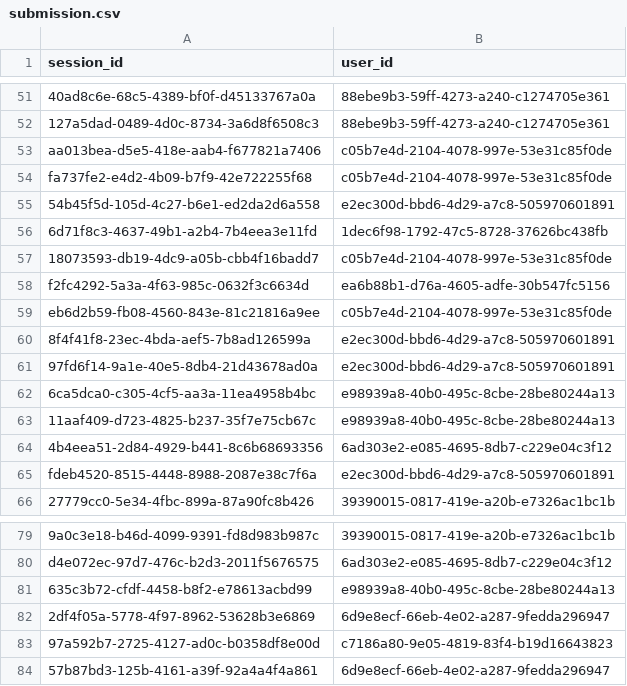
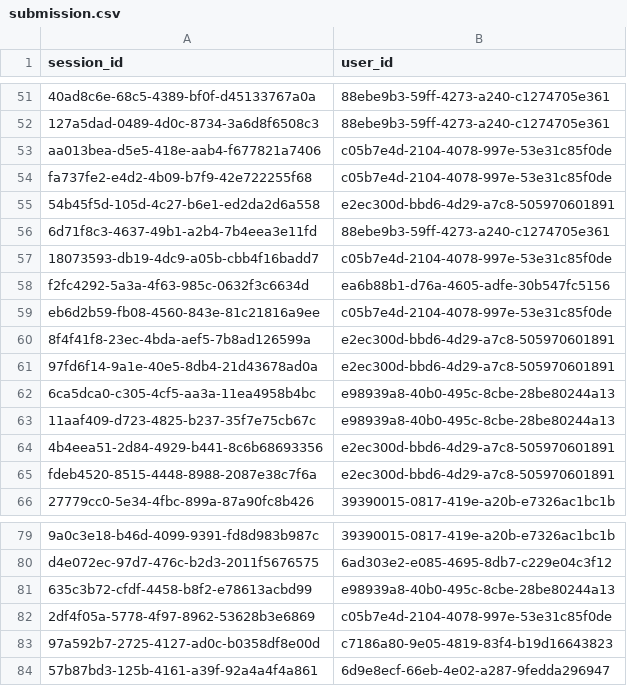
Before and after one commit to MasouData/User_identification_from_mobile_motion_sensor, a CSV file: submission.csv, drawn as a sheet; only a part is shown, gaps mark what is left out; the diff covers the shown part only.

```diff
--- a/submission.csv
+++ b/submission.csv
@@ -55,3 +55,3 @@ fa737fe2-e4d2-4b09-b7f9-42e722255f68,c05b7e4d-2104-4078-997e-53e31c85f0de
 54b45f5d-105d-4c27-b6e1-ed2da2d6a558,e2ec300d-bbd6-4d29-a7c8-505970601891
-6d71f8c3-4637-49b1-a2b4-7b4eea3e11fd,1dec6f98-1792-47c5-8728-37626bc438fb
+6d71f8c3-4637-49b1-a2b4-7b4eea3e11fd,88ebe9b3-59ff-4273-a240-c1274705e361
 18073593-db19-4dc9-a05b-cbb4f16badd7,c05b7e4d-2104-4078-997e-53e31c85f0de
@@ -63,3 +63,3 @@ eb6d2b59-fb08-4560-843e-81c21816a9ee,c05b7e4d-2104-4078-997e-53e31c85f0de
 11aaf409-d723-4825-b237-35f7e75cb67c,e98939a8-40b0-495c-8cbe-28be80244a13
-4b4eea51-2d84-4929-b441-8c6b68693356,6ad303e2-e085-4695-8db7-c229e04c3f12
+4b4eea51-2d84-4929-b441-8c6b68693356,e2ec300d-bbd6-4d29-a7c8-505970601891
 fdeb4520-8515-4448-8988-2087e38c7f6a,e2ec300d-bbd6-4d29-a7c8-505970601891
@@ -81,3 +81,3 @@ d4e072ec-97d7-476c-b2d3-2011f5676575,6ad303e2-e085-4695-8db7-c229e04c3f12
 635c3b72-cfdf-4458-b8f2-e78613acbd99,e98939a8-40b0-495c-8cbe-28be80244a13
-2df4f05a-5778-4f97-8962-53628b3e6869,6d9e8ecf-66eb-4e02-a287-9fedda296947
+2df4f05a-5778-4f97-8962-53628b3e6869,c05b7e4d-2104-4078-997e-53e31c85f0de
 97a592b7-2725-4127-ad0c-b0358df8e00d,c7186a80-9e05-4819-83f4-b19d16643823
```
Also changed, not shown: 9 edited cells elsewhere in this file, 1 other file.
